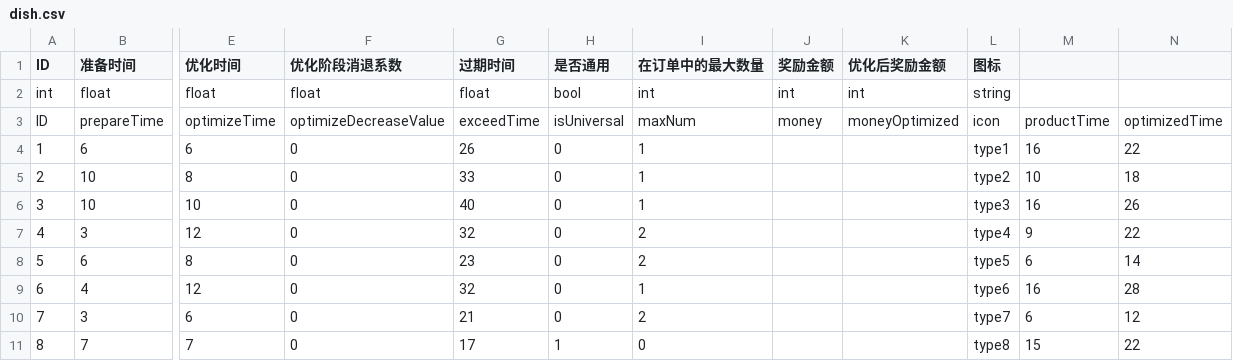
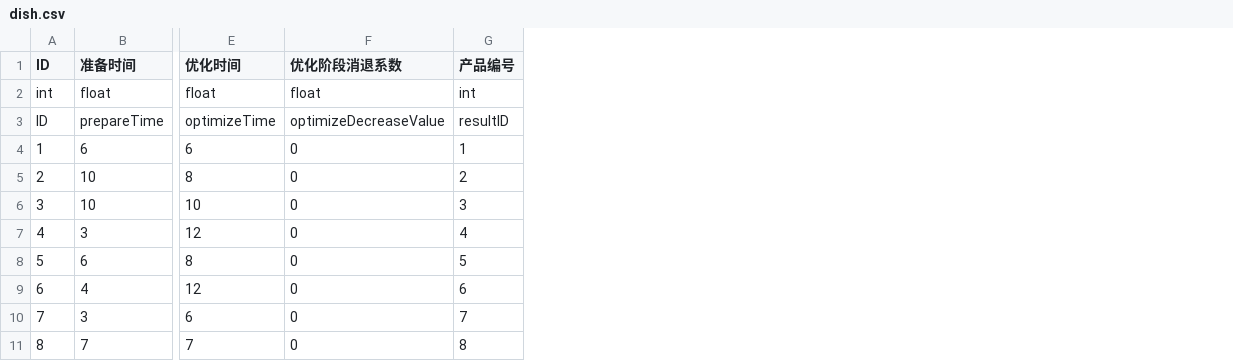
Before and after one commit to ludidilu/Cook_data, a CSV file: csv/dish.csv, drawn as a sheet; only a part is shown, gaps mark what is left out; removed rows and columns are numbered as before the commit, all else as after; the diff names each change by its address in the sheet, - before the commit and + after, or states it on an @@ line.

```diff
--- a/csv/dish.csv
+++ b/csv/dish.csv
-column G (过期时间), rows 2-11: float | exceedTime | 26 | 33 | 40 | 32 | 23 | 32 | 21 | 17
-column H (是否通用), rows 2-11: bool | isUniversal | 0 | 0 | 0 | 0 | 0 | 0 | 0 | 1
-column I (在订单中的最大数量), rows 2-11: int | maxNum | 1 | 1 | 1 | 2 | 2 | 1 | 2 | 0
-column J (奖励金额), rows 2-3: int | money
-column K (优化后奖励金额), rows 2-3: int | moneyOptimized
-column L (图标), rows 2-11: string | icon | type1 | type2 | type3 | type4 | type5 | type6 | type7 | type8
-column M, rows 3-11: productTime | 16 | 10 | 16 | 9 | 6 | 16 | 6 | 15
-column N, rows 3-11: optimizedTime | 22 | 18 | 26 | 22 | 14 | 28 | 12 | 22
+column G (产品编号), rows 2-11: int | resultID | 1 | 2 | 3 | 4 | 5 | 6 | 7 | 8
```
Also changed, not shown: 1 other file.
